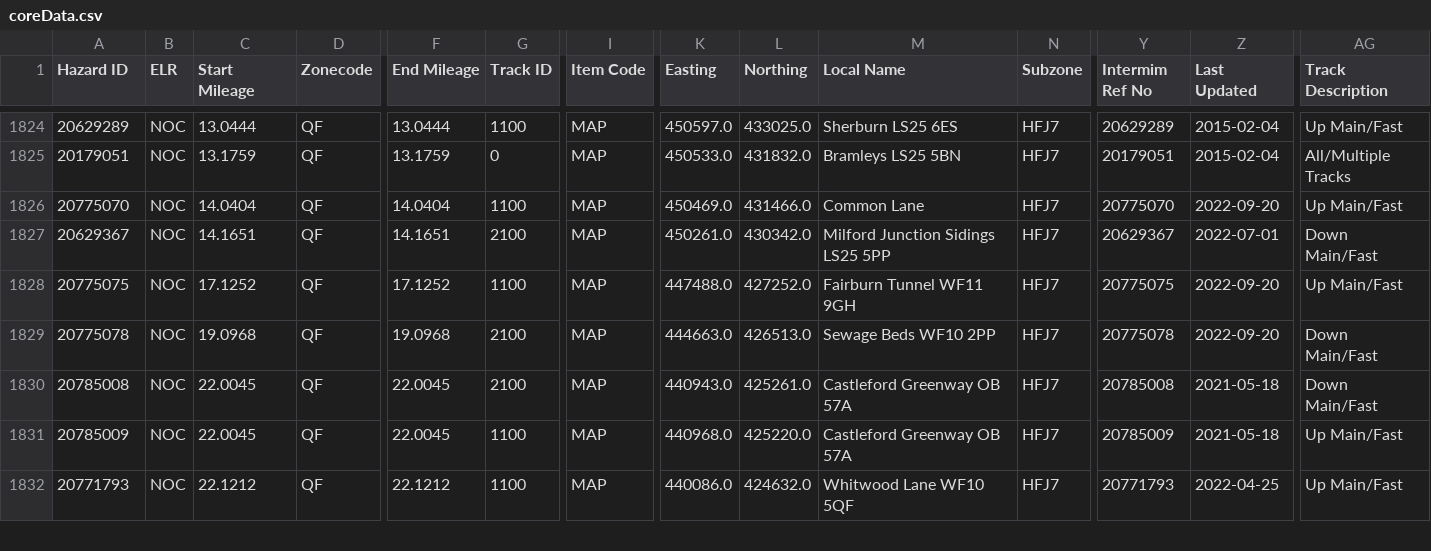
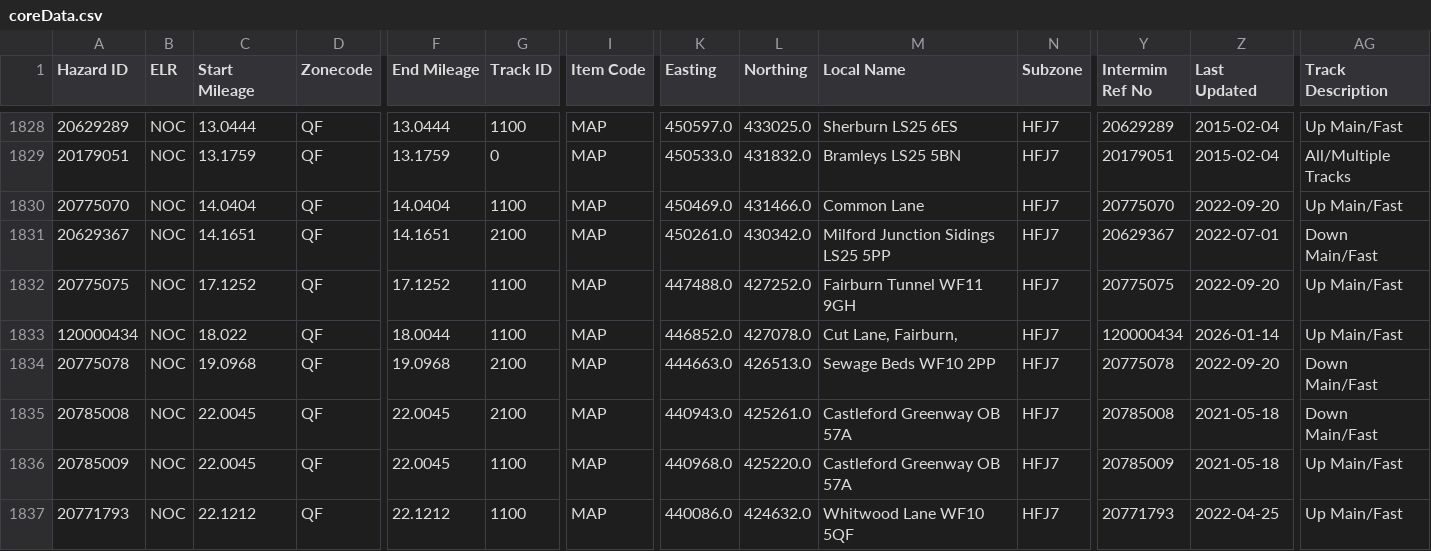
Before and after one commit to infrastructureclub/nr-national-hazard-directory, a CSV file: data/QF/coreData.csv, drawn as a sheet; only a part is shown, gaps mark what is left out; rows hold the shown columns only; the diff covers the shown part only; the diff names each change by its address in the sheet, - before the commit and + after, or states it on an @@ line.

```diff
--- a/data/QF/coreData.csv
+++ b/data/QF/coreData.csv
+row 1833: 120000434 | NOC | 18.022 | QF | 18.0044 | 1100 | MAP | 446852.0 | 427078.0 | Cut Lane, Fairburn, | HFJ7 | 120000434 | 2026-01-14 | Up Main/Fast
```
Also changed, not shown: 5 added rows elsewhere in this file, data/QE/coreData.csv.
